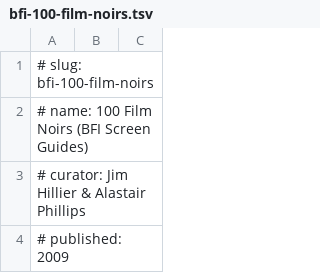
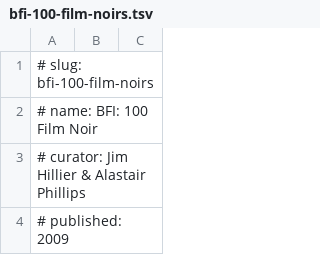
Before and after one commit to jayers99/movie-brain, a TSV file: lists/bfi-100-film-noirs.tsv, drawn as a sheet; only a part is shown.

```diff
--- a/lists/bfi-100-film-noirs.tsv
+++ b/lists/bfi-100-film-noirs.tsv
@@ -1,3 +1,3 @@
 # slug: bfi-100-film-noirs
-# name: 100 Film Noirs (BFI Screen Guides)
+# name: BFI: 100 Film Noir
 # curator: Jim Hillier & Alastair Phillips
```
Also changed, not shown: lists/bbc-comedies-100.tsv, lists/bfi-100-cult-films.tsv, 3 other files.
